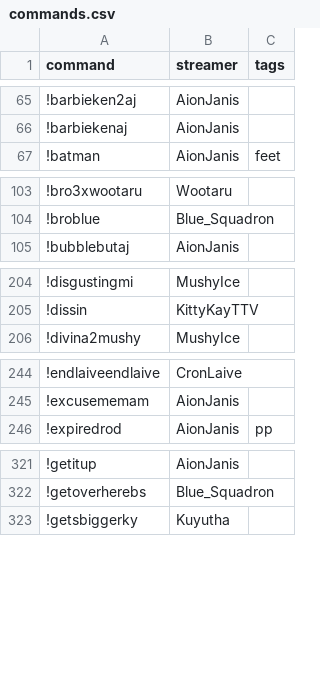
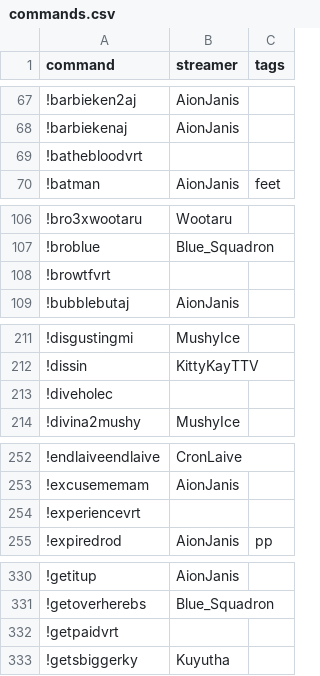
Before and after one commit to aionjanis/aionjanis.github.io, a CSV file: commands.csv, drawn as a sheet; only a part is shown, gaps mark what is left out; the diff covers the shown part only; the diff names each change by its address in the sheet, - before the commit and + after, or states it on an @@ line.

```diff
--- a/commands.csv
+++ b/commands.csv
+row 69: !bathebloodvrt
+row 108: !browtfvrt
+row 213: !diveholec
+row 254: !experiencevrt
+row 332: !getpaidvrt
```
Also changed, not shown: 23 added rows elsewhere in this file.
